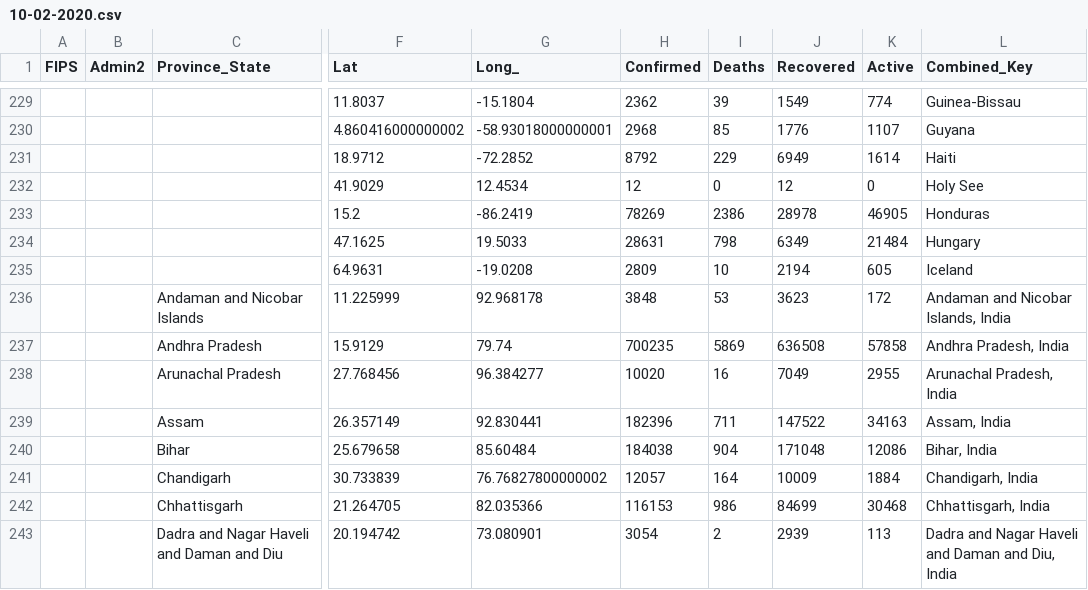
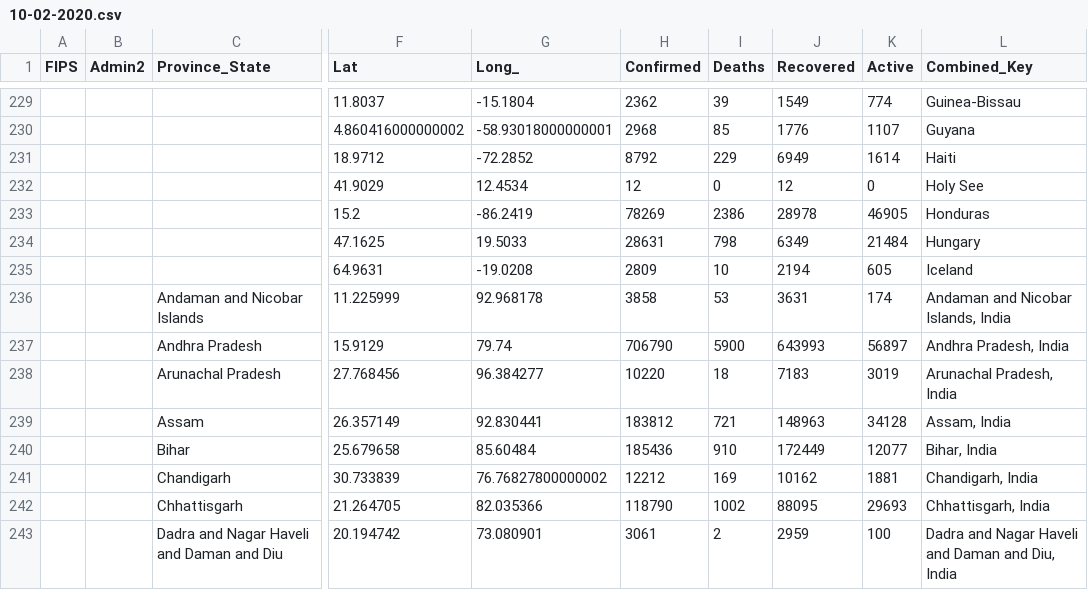
Before and after one commit to coviddata/coviddata, a CSV file: data/sources/jhu_csse/daily_reports/10-02-2020.csv, drawn as a sheet; only a part is shown, gaps mark what is left out; the diff covers the shown part only; the diff names each change by its address in the sheet, - before the commit and + after, or states it on an @@ line.

```diff
--- a/data/sources/jhu_csse/daily_reports/10-02-2020.csv
+++ b/data/sources/jhu_csse/daily_reports/10-02-2020.csv
-H236 (Confirmed): 3848
+H236 (Confirmed): 3858
-J236 (Recovered): 3623
+J236 (Recovered): 3631
-K236 (Active): 172
+K236 (Active): 174
-H237 (Confirmed): 700235
+H237 (Confirmed): 706790
-I237 (Deaths): 5869
+I237 (Deaths): 5900
-J237 (Recovered): 636508
+J237 (Recovered): 643993
-K237 (Active): 57858
+K237 (Active): 56897
-H238 (Confirmed): 10020
+H238 (Confirmed): 10220
-I238 (Deaths): 16
+I238 (Deaths): 18
-J238 (Recovered): 7049
+J238 (Recovered): 7183
-K238 (Active): 2955
+K238 (Active): 3019
-H239 (Confirmed): 182396
+H239 (Confirmed): 183812
-I239 (Deaths): 711
+I239 (Deaths): 721
-J239 (Recovered): 147522
+J239 (Recovered): 148963
-K239 (Active): 34163
+K239 (Active): 34128
-H240 (Confirmed): 184038
+H240 (Confirmed): 185436
-I240 (Deaths): 904
+I240 (Deaths): 910
-J240 (Recovered): 171048
+J240 (Recovered): 172449
-K240 (Active): 12086
+K240 (Active): 12077
-H241 (Confirmed): 12057
+H241 (Confirmed): 12212
-I241 (Deaths): 164
+I241 (Deaths): 169
-J241 (Recovered): 10009
+J241 (Recovered): 10162
-K241 (Active): 1884
+K241 (Active): 1881
-H242 (Confirmed): 116153
+H242 (Confirmed): 118790
-I242 (Deaths): 986
+I242 (Deaths): 1002
-J242 (Recovered): 84699
+J242 (Recovered): 88095
-K242 (Active): 30468
+K242 (Active): 29693
-H243 (Confirmed): 3054
+H243 (Confirmed): 3061
-J243 (Recovered): 2939
+J243 (Recovered): 2959
-K243 (Active): 113
+K243 (Active): 100
```
Also changed, not shown: 105 edited cells elsewhere in this file, docs/v1/countries/cases.csv, docs/v1/countries/deaths.csv, 8 other files.
